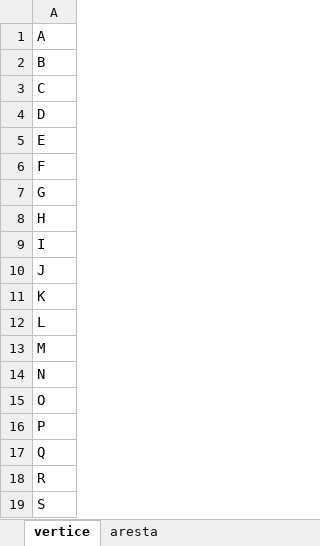
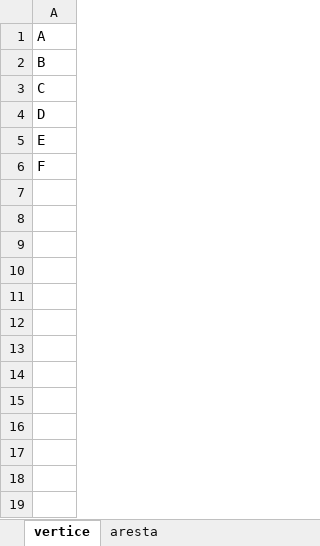
Before and after one commit to LaraSMota/trabalho-grafos, an Excel workbook: grafo.xlsx, sheet vertice, drawn as a sheet; values as stored, in another font and other column widths than the file's, no borders; the diff names each change by its address in the sheet, - before the commit and + after, or states it on an @@ line.

Commit message:
feat(matriz-adjacencia-ponderado): cria matriz de adjacencias para grafo ponderado

```diff
--- a/grafo.xlsx (sheet vertice)
+++ b/grafo.xlsx (sheet vertice)
-row 7: G
-row 8: H
-row 9: I
-row 10: J
-row 11: K
-row 12: L
-row 13: M
-row 14: N
-row 15: O
-row 16: P
-row 17: Q
-row 18: R
-row 19: S
```
Also changed, not shown: sheet aresta, 2 other files.
